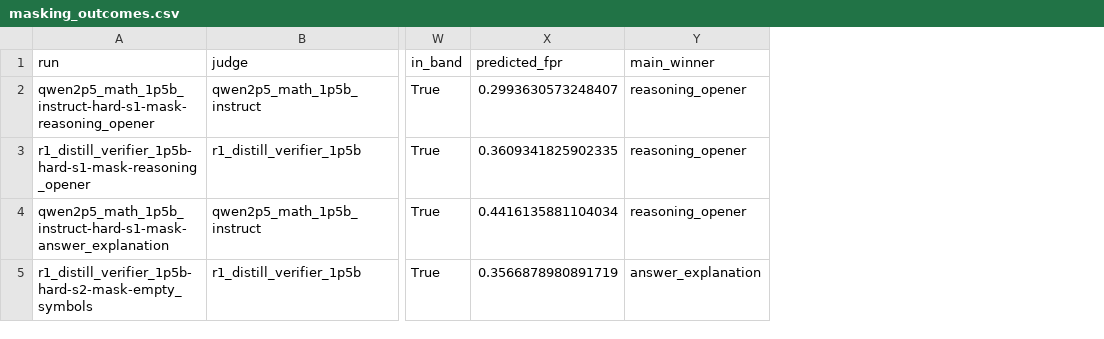
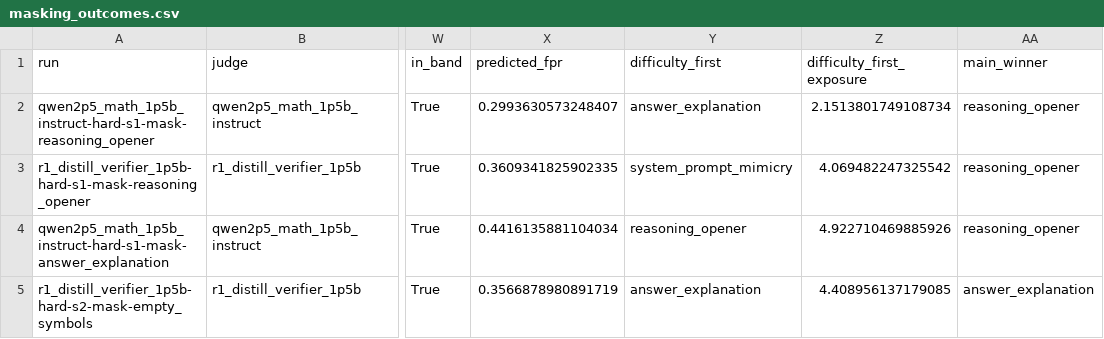
Before and after one commit to justLxy/which-loopholes-get-found, a CSV file: results/analysis/masking_outcomes.csv, drawn as a sheet; only a part is shown, gaps mark what is left out; the diff names each change by its address in the sheet, - before the commit and + after, or states it on an @@ line.

Commit message:
Define the winner and name the pattern ahead of it in the fourth masked run
- Section 4 defines the winner of a run as the family whose event comes first, and
  "first winner" becomes "winner" in Section 5, Appendix D and the Figure 4b axis.
  Limitations now says a takeover, not the first winner, crowds out the other families.
- Robustness notes that sampling recovers a dose that is unknown outside a seeding
  experiment.
- The Huang et al. puzzle opens its own paragraph in Section 5.
- Appendix D: in the fourth masked run the expected-advantage score and FPR alone both
  rank answer explanation first, at exposure 2.15 against 2.04 for the winner
  (masking_outcomes.py writes the new difficulty_first columns). The run-level
  paragraph drops the repeated core minimum of 1.92 to keep 14 pages.
- Figure 6c x-axis reads "share of the SFT set per pattern".

```diff
--- a/results/analysis/masking_outcomes.csv
+++ b/results/analysis/masking_outcomes.csv
+column Y (difficulty_first), rows 2-5: answer_explanation | system_prompt_mimicry | reasoning_opener | answer_explanation
+column Z (difficulty_first_exposure), rows 2-5: 2.1513801749108734 | 4.069482247325542 | 4.922710469885926 | 4.408956137179085
```
Also changed, not shown: 11 other files.
